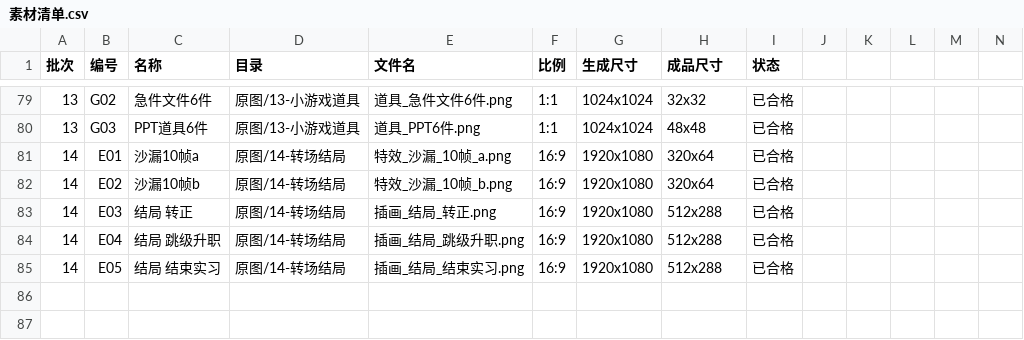
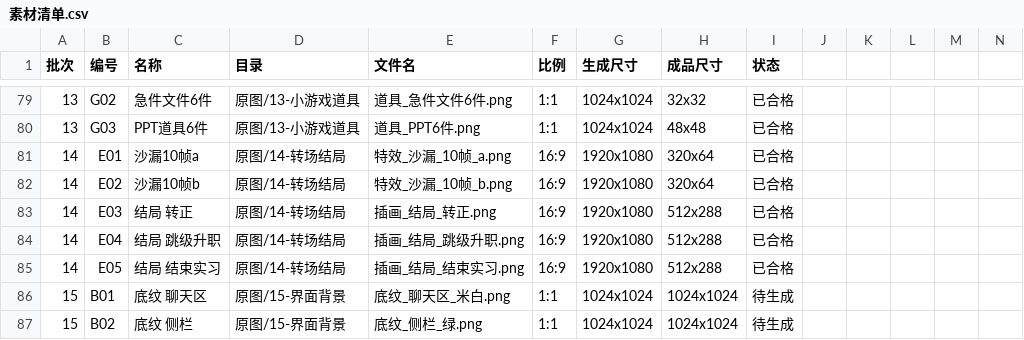
Before and after one commit to any521/zhihuxiaoyouxi, a CSV file: 美术/素材库/素材清单.csv, drawn as a sheet; only a part is shown, gaps mark what is left out; rows hold the shown columns only; the diff names each change by its address in the sheet, - before the commit and + after, or states it on an @@ line.

```diff
--- a/美术/素材库/素材清单.csv
+++ b/美术/素材库/素材清单.csv
+row 86: 15 | B01 | 底纹 聊天区 | 原图/15-界面背景 | 底纹_聊天区_米白.png | 1:1 | 1024x1024 | 1024x1024 | 待生成
+row 87: 15 | B02 | 底纹 侧栏 | 原图/15-界面背景 | 底纹_侧栏_绿.png | 1:1 | 1024x1024 | 1024x1024 | 待生成
```
Also changed, not shown: 19 other files.
